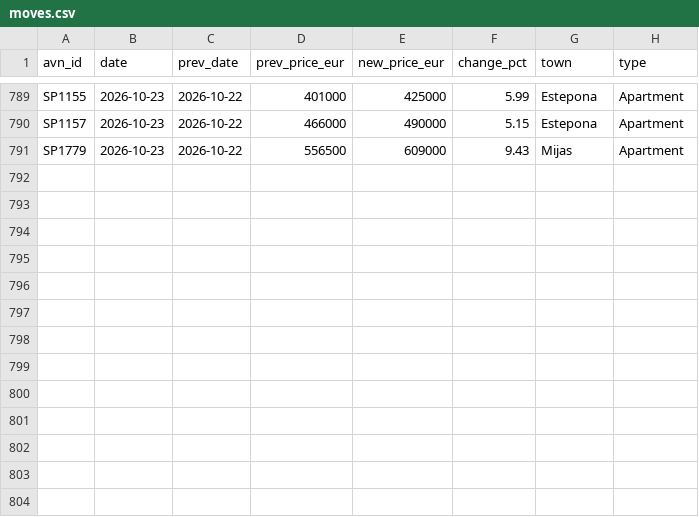
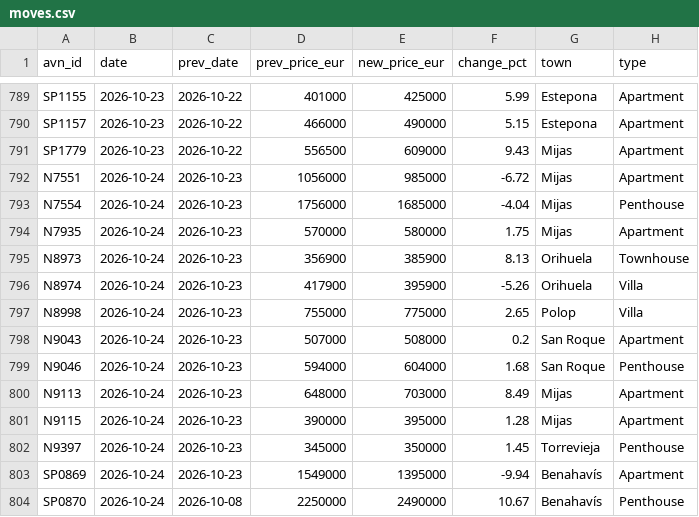
Before and after one commit to HenrikKolstad/avena-terminal, a CSV file: public/open-data/moves.csv, drawn as a sheet; only a part is shown, gaps mark what is left out.

Commit message:
chore(corpus): nightly open-data rebuild [skip ci]

```diff
--- a/public/open-data/moves.csv
+++ b/public/open-data/moves.csv
@@ -791 +791,14 @@ SP1157,2026-10-23,2026-10-22,466000,490000,5.15,Estepona,Apartment
 SP1779,2026-10-23,2026-10-22,556500,609000,9.43,Mijas,Apartment
+N7551,2026-10-24,2026-10-23,1056000,985000,-6.72,Mijas,Apartment
+N7554,2026-10-24,2026-10-23,1756000,1685000,-4.04,Mijas,Penthouse
+N7935,2026-10-24,2026-10-23,570000,580000,1.75,Mijas,Apartment
+N8973,2026-10-24,2026-10-23,356900,385900,8.13,Orihuela,Townhouse
+N8974,2026-10-24,2026-10-23,417900,395900,-5.26,Orihuela,Villa
+N8998,2026-10-24,2026-10-23,755000,775000,2.65,Polop,Villa
+N9043,2026-10-24,2026-10-23,507000,508000,0.2,San Roque,Apartment
+N9046,2026-10-24,2026-10-23,594000,604000,1.68,San Roque,Penthouse
+N9113,2026-10-24,2026-10-23,648000,703000,8.49,Mijas,Apartment
+N9115,2026-10-24,2026-10-23,390000,395000,1.28,Mijas,Apartment
+N9397,2026-10-24,2026-10-23,345000,350000,1.45,Torrevieja,Penthouse
+SP0869,2026-10-24,2026-10-23,1549000,1395000,-9.94,Benahavís,Apartment
+SP0870,2026-10-24,2026-10-08,2250000,2490000,10.67,Benahavís,Penthouse
```
Also changed, not shown: public/open-data/movement-ledger.csv, public/open-data/tombstones.csv, 6 other files.
